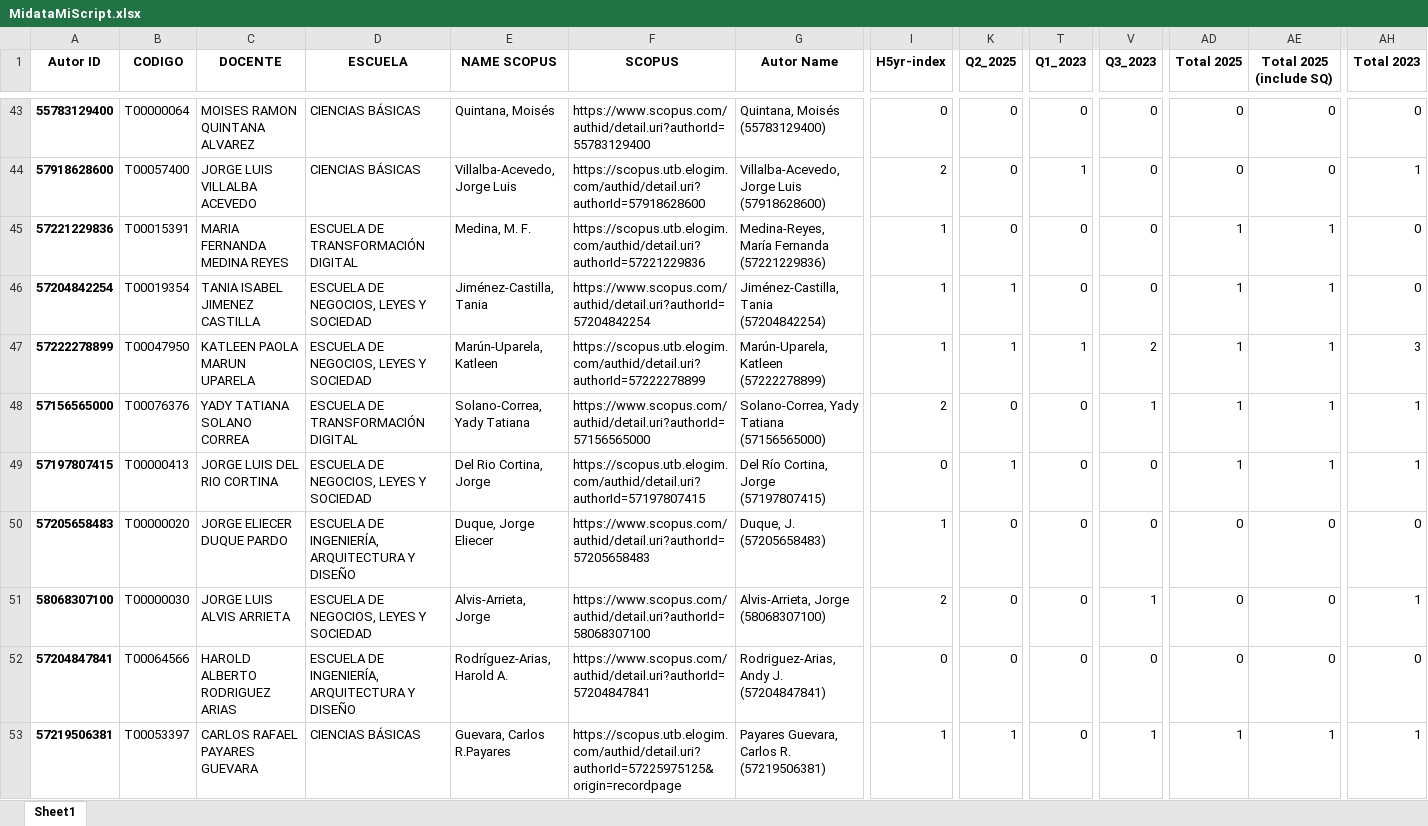
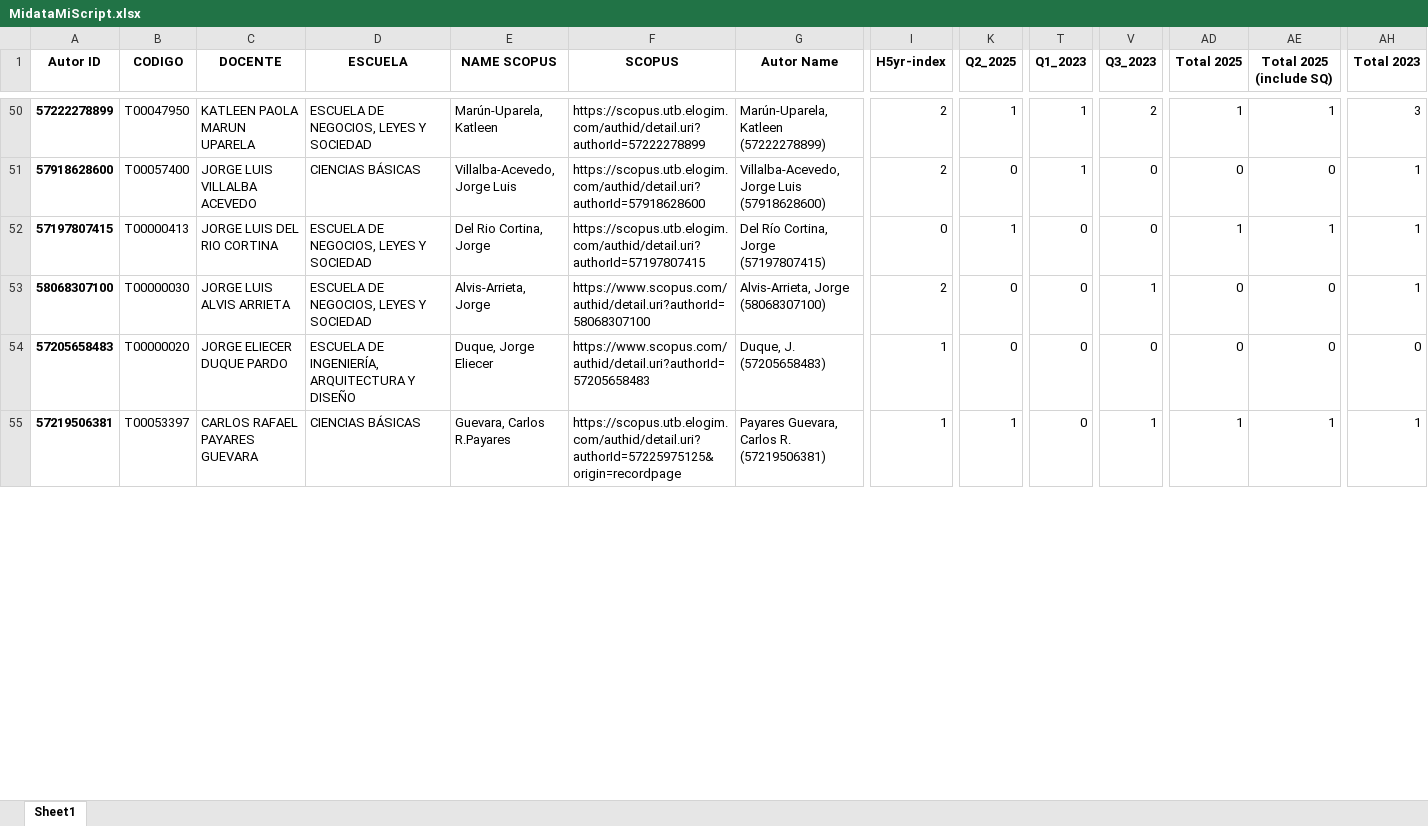
Before and after one commit to sierraporta/Scopus-Metrics-UTB, an Excel workbook: MidataMiScript.xlsx, sheet Sheet1, drawn as a sheet; only a part is shown, gaps mark what is left out; values as stored, in another font and other column widths than the file's, no borders; removed rows and columns are numbered as before the commit, all else as after; rows hold the shown columns only; the diff covers the shown part only; the diff names each change by its address in the sheet, - before the commit and + after, or states it on an @@ line.

```diff
--- a/MidataMiScript.xlsx (sheet Sheet1)
+++ b/MidataMiScript.xlsx (sheet Sheet1)
-A50 (Autor ID): 55783129400
+A50 (Autor ID): 57222278899
-B50 (CODIGO): T00000064
+B50 (CODIGO): T00047950
-C50 (DOCENTE): MOISES RAMON QUINTANA ALVAREZ
+C50 (DOCENTE): KATLEEN PAOLA MARUN UPARELA
-D50 (ESCUELA): CIENCIAS BÁSICAS
+D50 (ESCUELA): ESCUELA DE NEGOCIOS, LEYES Y SOCIEDAD
-E50 (NAME SCOPUS): Quintana, Moisés
+E50 (NAME SCOPUS): Marún-Uparela, Katleen
-F50 (SCOPUS): https://www.scopus.com/authid/detail.uri?authorId=55783129400
+F50 (SCOPUS): https://scopus.utb.elogim.com/authid/detail.uri?authorId=57222278899
-G50 (Autor Name): Quintana, Moisés (55783129400)
+G50 (Autor Name): Marún-Uparela, Katleen (57222278899)
-I50 (H5yr-index): 0
+I50 (H5yr-index): 2
-K50 (Q2_2025): 0
+K50 (Q2_2025): 1
-T50 (Q1_2023): 0
+T50 (Q1_2023): 1
-V50 (Q3_2023): 0
+V50 (Q3_2023): 2
-AD50 (Total 2025): 0
+AD50 (Total 2025): 1
-AE50 (Total 2025 (include SQ)): 0
+AE50 (Total 2025 (include SQ)): 1
-AH50 (Total 2023): 0
+AH50 (Total 2023): 3
-row 45: 57221229836 | T00015391 | MARIA FERNANDA MEDINA REYES | ESCUELA DE TRANSFORMACIÓN DIGITAL | Medina, M. F. | https://scopus.utb.elogim.com/authid/detail.uri?authorId=57221229836 | Medina-Reyes, María Fernanda (57221229836) | 1 | 0 | 0 | 0 | 1 | 1 | 0
-row 46: 57204842254 | T00019354 | TANIA ISABEL JIMENEZ CASTILLA | ESCUELA DE NEGOCIOS, LEYES Y SOCIEDAD | Jiménez-Castilla, Tania | https://www.scopus.com/authid/detail.uri?authorId=57204842254 | Jiménez-Castilla, Tania (57204842254) | 1 | 1 | 0 | 0 | 1 | 1 | 0
-row 47: 57222278899 | T00047950 | KATLEEN PAOLA MARUN UPARELA | ESCUELA DE NEGOCIOS, LEYES Y SOCIEDAD | Marún-Uparela, Katleen | https://scopus.utb.elogim.com/authid/detail.uri?authorId=57222278899 | Marún-Uparela, Katleen (57222278899) | 1 | 1 | 1 | 2 | 1 | 1 | 3
-row 48: 57156565000 | T00076376 | YADY TATIANA SOLANO CORREA | ESCUELA DE TRANSFORMACIÓN DIGITAL | Solano-Correa, Yady Tatiana | https://www.scopus.com/authid/detail.uri?authorId=57156565000 | Solano-Correa, Yady Tatiana (57156565000) | 2 | 0 | 0 | 1 | 1 | 1 | 1
@@ row 51 moved to row 53: 58068307100 @@
-row 52: 57204847841 | T00064566 | HAROLD ALBERTO RODRIGUEZ ARIAS | ESCUELA DE INGENIERÍA, ARQUITECTURA Y DISEÑO | Rodríguez-Arias, Harold A. | https://www.scopus.com/authid/detail.uri?authorId=57204847841 | Rodriguez-Arias, Andy J. (57204847841) | 0 | 0 | 0 | 0 | 0 | 0 | 0
```
Also changed, not shown: 20 added rows, 14 removed rows, 5 moved rows and 63 edited cells elsewhere in this sheet, MidataMiScript2.xlsx, 5 other files.
